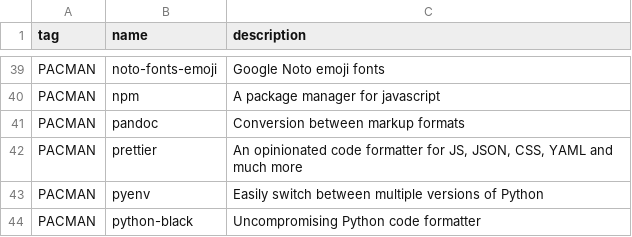
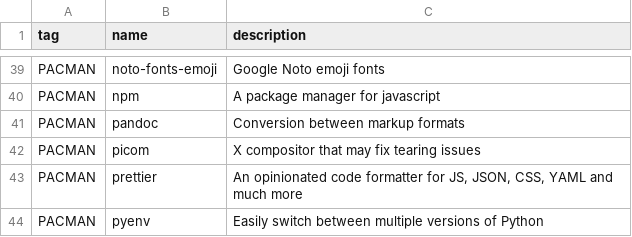
Before and after one commit to oniani/dot, a CSV file: programs.csv, drawn as a sheet; only a part is shown, gaps mark what is left out; the shorter side is filled out with more unchanged rows.

Commit message:
i3 and picom

```diff
--- a/programs.csv
+++ b/programs.csv
@@ -41,2 +41,3 @@ PACMAN,npm,"A package manager for javascript"
 PACMAN,pandoc,"Conversion between markup formats"
+PACMAN,picom,"X compositor that may fix tearing issues"
 PACMAN,prettier,"An opinionated code formatter for JS, JSON, CSS, YAML and much more"
```
Also changed, not shown: 1 other file.
